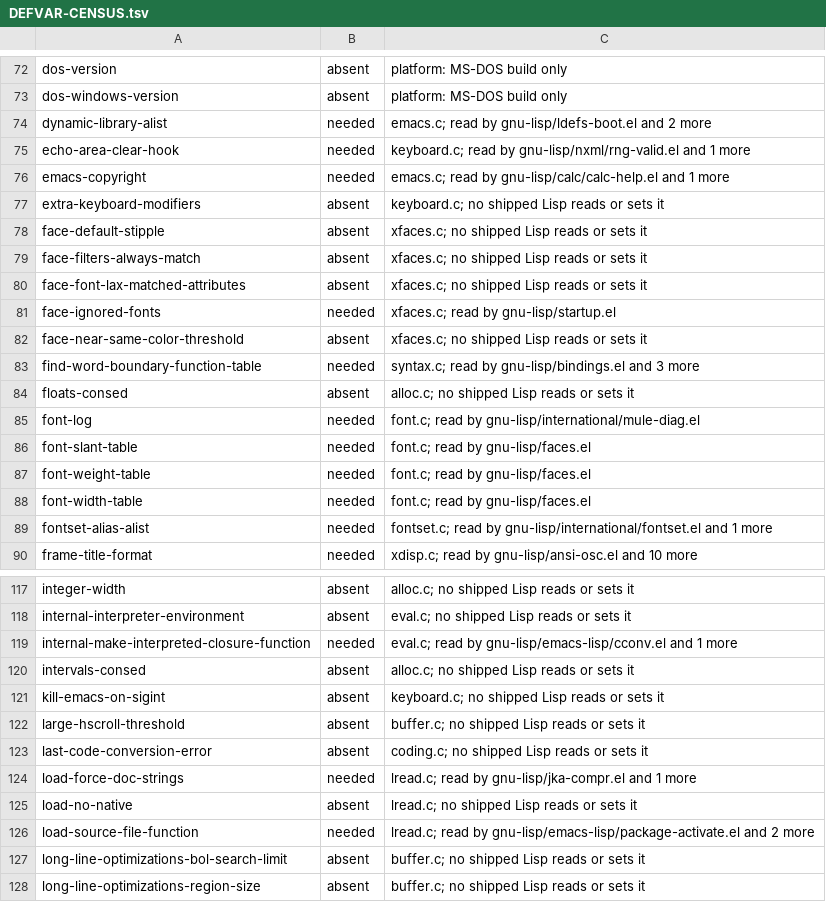
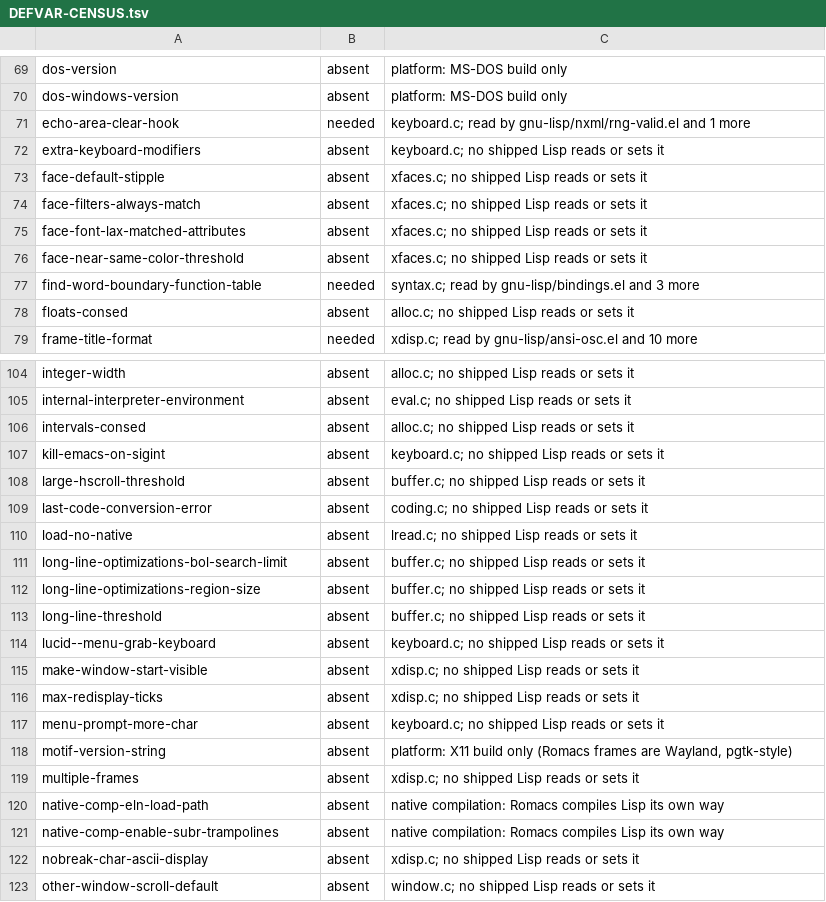
Before and after one commit to romacs-org/romacs, a TSV file: DEFVAR-CENSUS.tsv, drawn as a sheet; only a part is shown, gaps mark what is left out; the shorter side is filled out with more unchanged rows; the diff covers the shown part only; the diff names each change by its address in the sheet, - before the commit and + after, or states it on an @@ line.

Commit message:
vm: Bind GNU's plain C variables shipped Lisp reads
Twenty-eight DEFVARs that shipped Lisp reads were unbound, each a
void-variable waiting for its command: faces.el's font tables, apropos's
preloaded-file-list, byte-opt's byte-boolean-vars and others.  They take
GNU's initial values, and the chain sets the ones loadup.el sets.

lisp-directory, which startup.el's command-line sets, was nil, so
apropos's preloaded walk would have failed next: the startup steps set
it per process.  terminal-frame is the batch session's frame and nil in
a window session, as frame.el leaves it.

command-line-max-length reads this process's sysconf, where GNU keeps
its dump's.  What is declared and not acted on is VM2-DEFVAR-INERT.

```diff
--- a/DEFVAR-CENSUS.tsv
+++ b/DEFVAR-CENSUS.tsv
-row 74: dynamic-library-alist | needed | emacs.c; read by gnu-lisp/ldefs-boot.el and 2 more
-row 76: emacs-copyright | needed | emacs.c; read by gnu-lisp/calc/calc-help.el and 1 more
-row 81: face-ignored-fonts | needed | xfaces.c; read by gnu-lisp/startup.el
-row 85: font-log | needed | font.c; read by gnu-lisp/international/mule-diag.el
-row 86: font-slant-table | needed | font.c; read by gnu-lisp/faces.el
-row 87: font-weight-table | needed | font.c; read by gnu-lisp/faces.el
-row 88: font-width-table | needed | font.c; read by gnu-lisp/faces.el
-row 89: fontset-alias-alist | needed | fontset.c; read by gnu-lisp/international/fontset.el and 1 more
-row 119: internal-make-interpreted-closure-function | needed | eval.c; read by gnu-lisp/emacs-lisp/cconv.el and 1 more
-row 124: load-force-doc-strings | needed | lread.c; read by gnu-lisp/jka-compr.el and 1 more
-row 126: load-source-file-function | needed | lread.c; read by gnu-lisp/emacs-lisp/package-activate.el and 2 more
```
Also changed, not shown: 17 removed rows elsewhere in this file, 6 other files.
